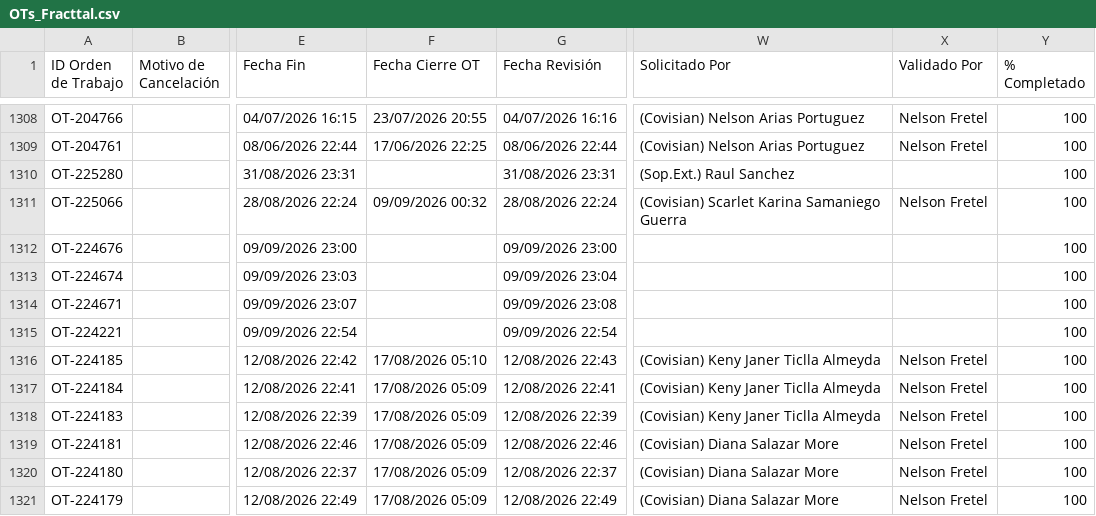
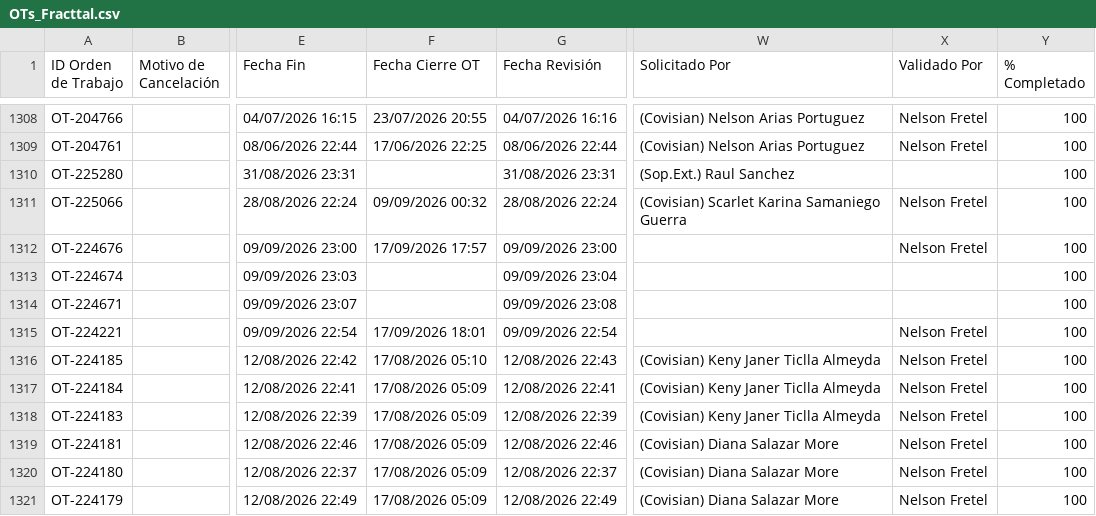
Before and after one commit to Andres-St1/fracttal-ots, a CSV file: OTs_Fracttal.csv, drawn as a sheet; only a part is shown, gaps mark what is left out; the diff names each change by its address in the sheet, - before the commit and + after, or states it on an @@ line.

```diff
--- a/OTs_Fracttal.csv
+++ b/OTs_Fracttal.csv
-F1312 (Fecha Cierre OT): (empty)
+F1312 (Fecha Cierre OT): 17/09/2026 17:57
-X1312 (Validado Por): (empty)
+X1312 (Validado Por): Nelson Fretel
-F1315 (Fecha Cierre OT): (empty)
+F1315 (Fecha Cierre OT): 17/09/2026 18:01
-X1315 (Validado Por): (empty)
+X1315 (Validado Por): Nelson Fretel
```
